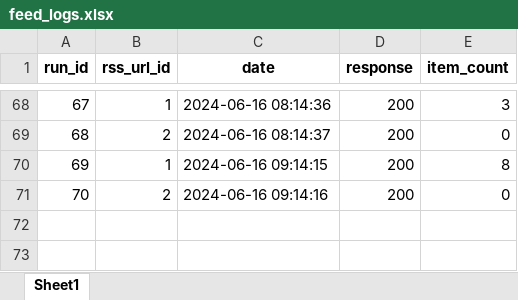
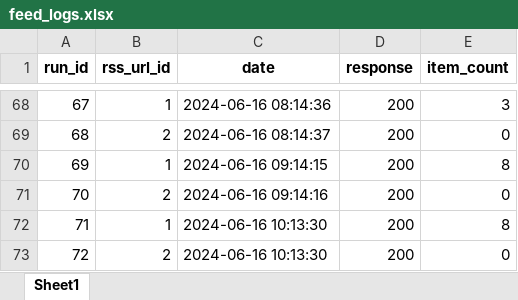
Before and after one commit to PedroHFreire/falcon_sales, an Excel workbook: feed_logs.xlsx, sheet Sheet1, drawn as a sheet; only a part is shown, gaps mark what is left out; values as stored, in another font and other column widths than the file's, no borders; the diff names each change by its address in the sheet, - before the commit and + after, or states it on an @@ line.

```diff
--- a/feed_logs.xlsx (sheet Sheet1)
+++ b/feed_logs.xlsx (sheet Sheet1)
+row 72: 71 | 1 | 2024-06-16 10:13:30 | 200 | 8
+row 73: 72 | 2 | 2024-06-16 10:13:30 | 200 | 0
```
Also changed, not shown: 1 other file.
